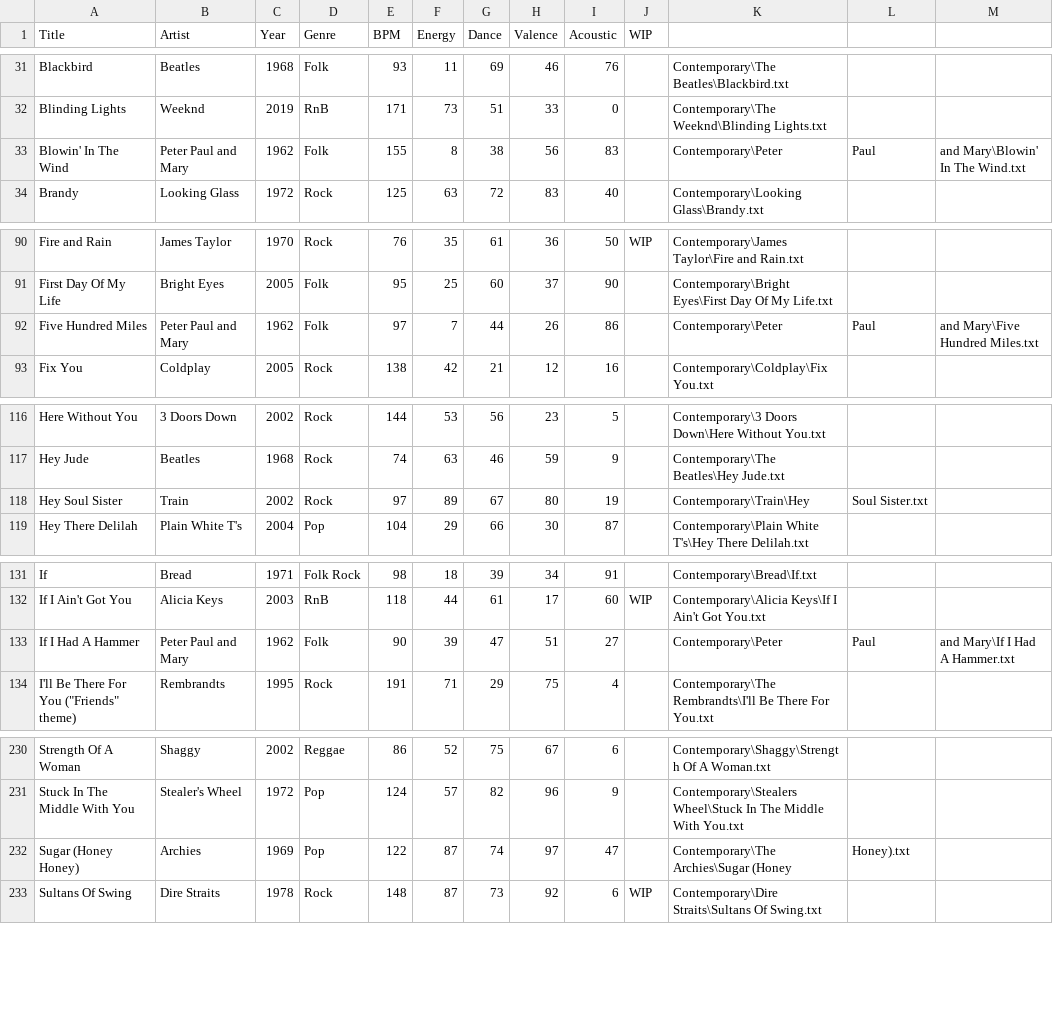
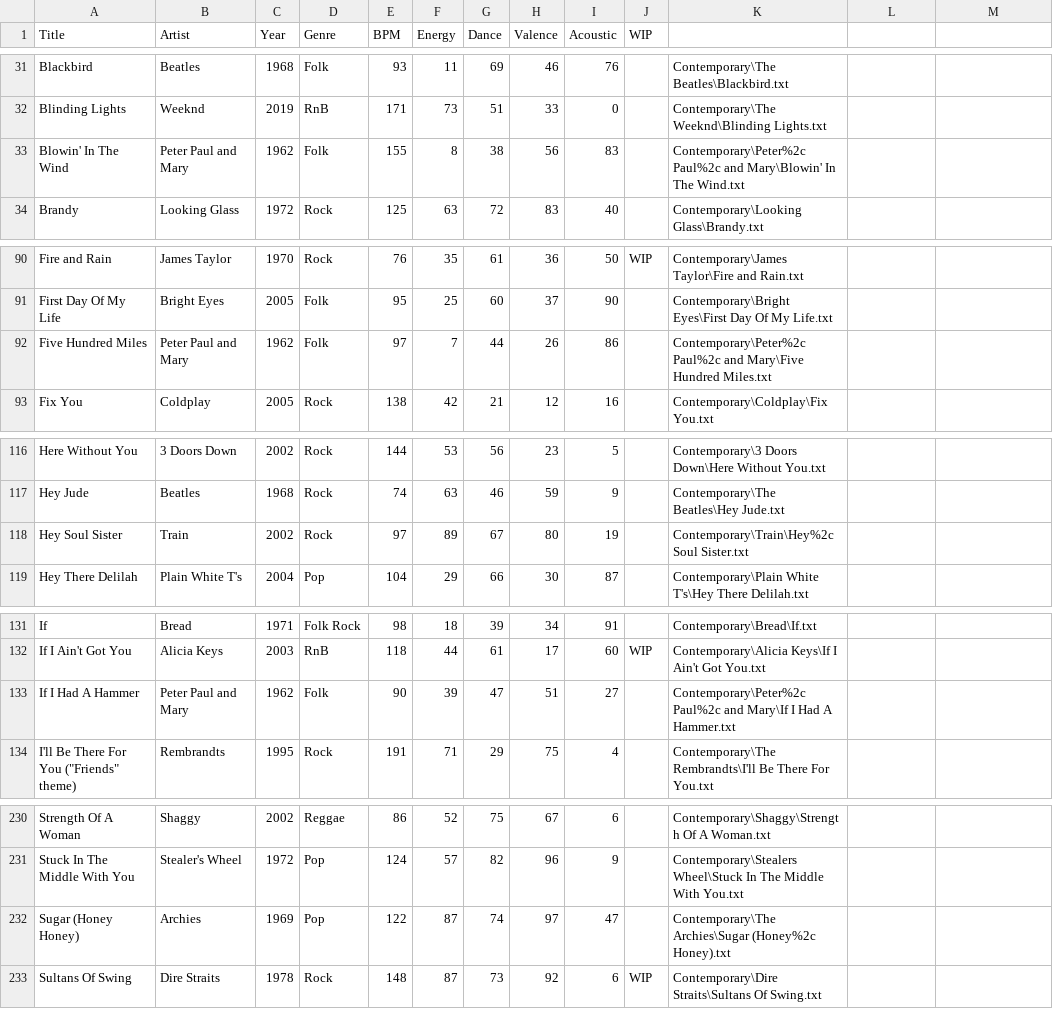
Before and after one commit to lemongrassgoa/lemongrassgoa.github.io, a CSV file: list/Repertoire.csv, drawn as a sheet; only a part is shown, gaps mark what is left out; the diff covers the shown part only.

```diff
--- a/list/Repertoire.csv
+++ b/list/Repertoire.csv
@@ -32,3 +32,3 @@ Blackbird,Beatles,1968,Folk,93,11,69,46,76,,Contemporary\The Beatles\Blackbird.t
 Blinding Lights,Weeknd,2019,RnB,171,73,51,33,0,,Contemporary\The Weeknd\Blinding Lights.txt
-Blowin' In The Wind,Peter Paul and Mary,1962,Folk,155,8,38,56,83,,Contemporary\Peter, Paul, and Mary\Blowin' In The Wind.txt
+Blowin' In The Wind,Peter Paul and Mary,1962,Folk,155,8,38,56,83,,Contemporary\Peter%2c Paul%2c and Mary\Blowin' In The Wind.txt
 Brandy,Looking Glass,1972,Rock,125,63,72,83,40,,Contemporary\Looking Glass\Brandy.txt
@@ -91,3 +91,3 @@ Fire and Rain,James Taylor,1970,Rock,76,35,61,36,50,WIP,Contemporary\James Taylo
 First Day Of My Life,Bright Eyes,2005,Folk,95,25,60,37,90,,Contemporary\Bright Eyes\First Day Of My Life.txt
-Five Hundred Miles,Peter Paul and Mary,1962,Folk,97,7,44,26,86,,Contemporary\Peter, Paul, and Mary\Five Hundred Miles.txt
+Five Hundred Miles,Peter Paul and Mary,1962,Folk,97,7,44,26,86,,Contemporary\Peter%2c Paul%2c and Mary\Five Hundred Miles.txt
 Fix You,Coldplay,2005,Rock,138,42,21,12,16,,Contemporary\Coldplay\Fix You.txt
@@ -117,3 +117,3 @@ Here Without You,3 Doors Down,2002,Rock,144,53,56,23,5,,Contemporary\3 Doors Dow
 Hey Jude,Beatles,1968,Rock,74,63,46,59,9,,Contemporary\The Beatles\Hey Jude.txt
-Hey Soul Sister,Train,2002,Rock,97,89,67,80,19,,Contemporary\Train\Hey, Soul Sister.txt
+Hey Soul Sister,Train,2002,Rock,97,89,67,80,19,,Contemporary\Train\Hey%2c Soul Sister.txt
 Hey There Delilah,Plain White T's,2004,Pop,104,29,66,30,87,,Contemporary\Plain White T's\Hey There Delilah.txt
@@ -132,3 +132,3 @@ If,Bread,1971,Folk Rock,98,18,39,34,91,,Contemporary\Bread\If.txt
 If I Ain't Got You,Alicia Keys,2003,RnB,118,44,61,17,60,WIP,Contemporary\Alicia Keys\If I Ain't Got You.txt
-If I Had A Hammer,Peter Paul and Mary,1962,Folk,90,39,47,51,27,,Contemporary\Peter, Paul, and Mary\If I Had A Hammer.txt
+If I Had A Hammer,Peter Paul and Mary,1962,Folk,90,39,47,51,27,,Contemporary\Peter%2c Paul%2c and Mary\If I Had A Hammer.txt
 I'll Be There For You ("Friends" theme),Rembrandts,1995,Rock,191,71,29,75,4,,Contemporary\The Rembrandts\I'll Be There For You.txt
@@ -231,3 +231,3 @@ Strength Of A Woman,Shaggy,2002,Reggae,86,52,75,67,6,,Contemporary\Shaggy\Streng
 Stuck In The Middle With You,Stealer's Wheel,1972,Pop,124,57,82,96,9,,Contemporary\Stealers Wheel\Stuck In The Middle With You.txt
-Sugar (Honey Honey),Archies,1969,Pop,122,87,74,97,47,,Contemporary\The Archies\Sugar (Honey, Honey).txt
+Sugar (Honey Honey),Archies,1969,Pop,122,87,74,97,47,,Contemporary\The Archies\Sugar (Honey%2c Honey).txt
 Sultans Of Swing,Dire Straits,1978,Rock,148,87,73,92,6,WIP,Contemporary\Dire Straits\Sultans Of Swing.txt
```
Also changed, not shown: 2 edited cells elsewhere in this file, 1 other file.
